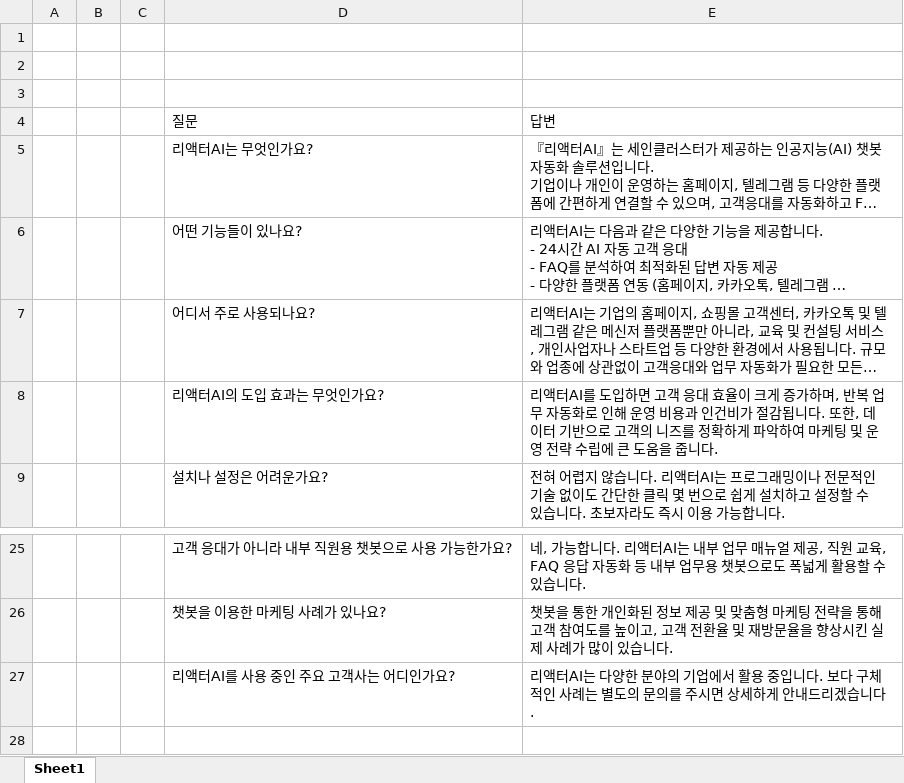
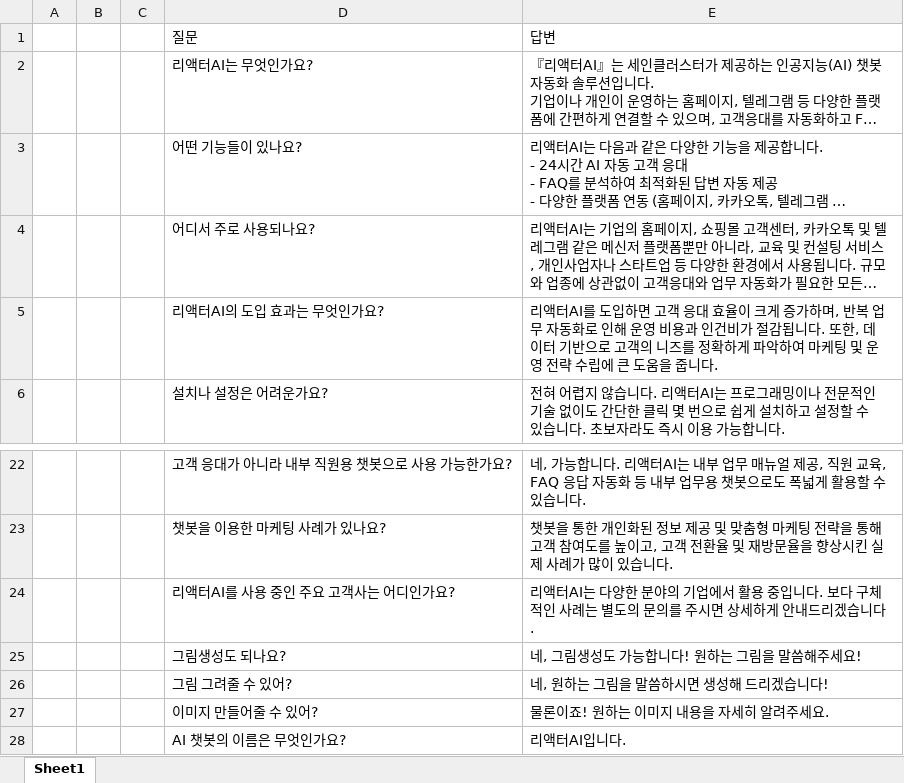
Before and after one commit to HyukwooKwon/ai-experiment, an Excel workbook: backend/database/companyA/fna.xlsx, sheet Sheet1, drawn as a sheet; only a part is shown, gaps mark what is left out; long unchanged cells end in …; values as stored, in another font and other column widths than the file's, no borders; removed rows and columns are numbered as before the commit, all else as after; the diff names each change by its address in the sheet, - before the commit and + after, or states it on an @@ line.

```diff
--- a/backend/database/companyA/fna.xlsx (sheet Sheet1)
+++ b/backend/database/companyA/fna.xlsx (sheet Sheet1)
-row 1: (empty)
-row 2: (empty)
-row 3: (empty)
+row 25:  |  |  | 그림생성도 되나요? | 네, 그림생성도 가능합니다! 원하는 그림을 말씀해주세요!
+row 26:  |  |  | 그림 그려줄 수 있어? | 네, 원하는 그림을 말씀하시면 생성해 드리겠습니다!
+row 27:  |  |  | 이미지 만들어줄 수 있어? | 물론이죠! 원하는 이미지 내용을 자세히 알려주세요.
+row 28:  |  |  | AI 챗봇의 이름은 무엇인가요? | 리액터AI입니다.
```
Also changed, not shown: 4 other files.
